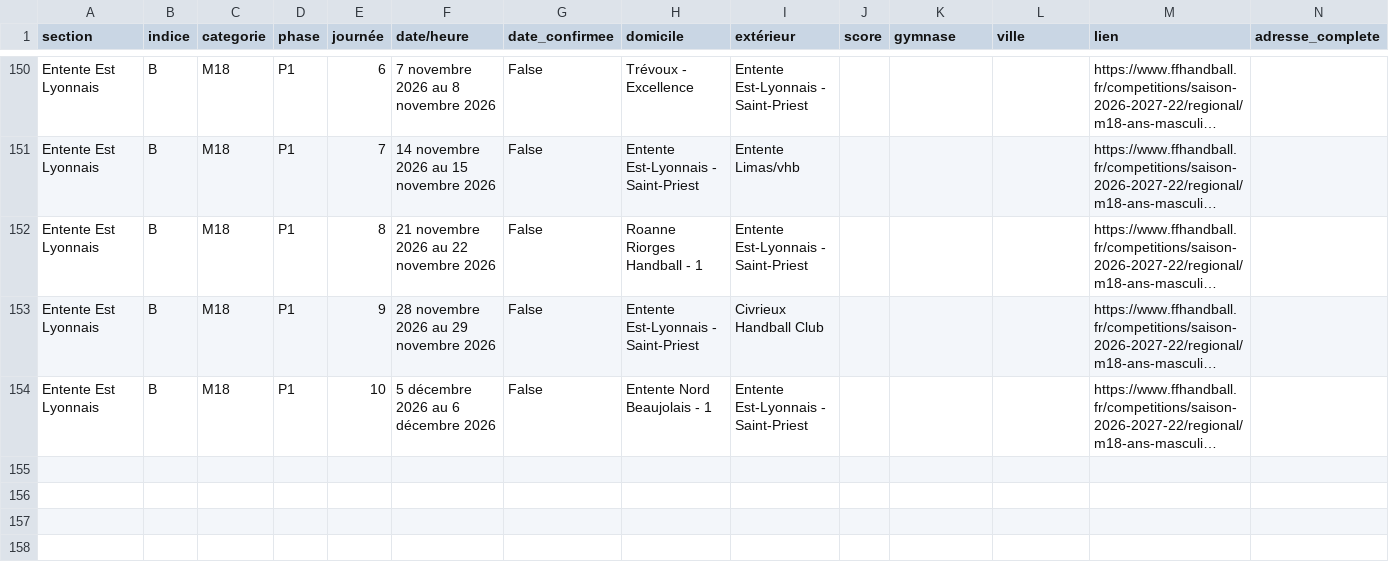
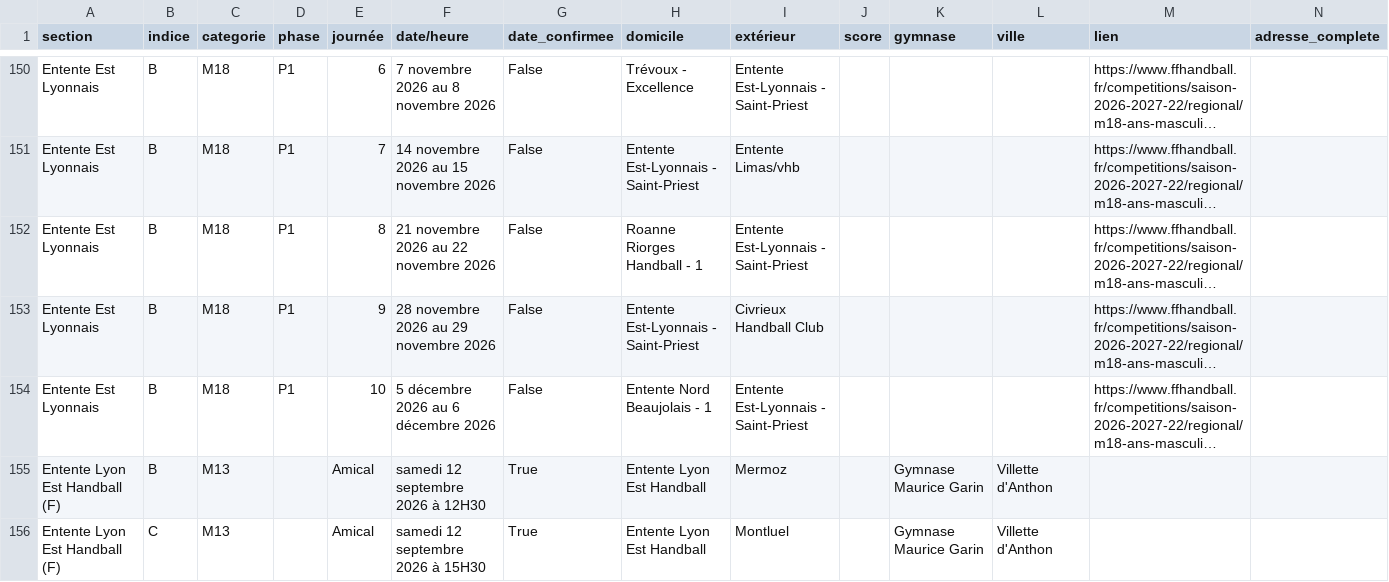
Before and after one commit to sportingvillette/competitions, a CSV file: data/calendrier_club.csv, drawn as a sheet; only a part is shown, gaps mark what is left out; long unchanged cells end in …; the diff names each change by its address in the sheet, - before the commit and + after, or states it on an @@ line.

Commit message:
chore: synchronisation manuelle des matchs amicaux (2026-09-08)
sync-amicaux lancé en local pour intégrer immédiatement 2 nouveaux
amicaux M13 (Entente Lyon Est Handball) saisis par Julien, sans
attendre le run nocturne.

```diff
--- a/data/calendrier_club.csv
+++ b/data/calendrier_club.csv
+row 155: Entente Lyon Est Handball (F) | B | M13 |  | Amical | samedi 12 septembre 2026 à 12H30 | True | Entente Lyon Est Handball | Mermoz |  | Gymnase Maurice Garin | Villette d'Anthon
+row 156: Entente Lyon Est Handball (F) | C | M13 |  | Amical | samedi 12 septembre 2026 à 15H30 | True | Entente Lyon Est Handball | Montluel |  | Gymnase Maurice Garin | Villette d'Anthon
```
